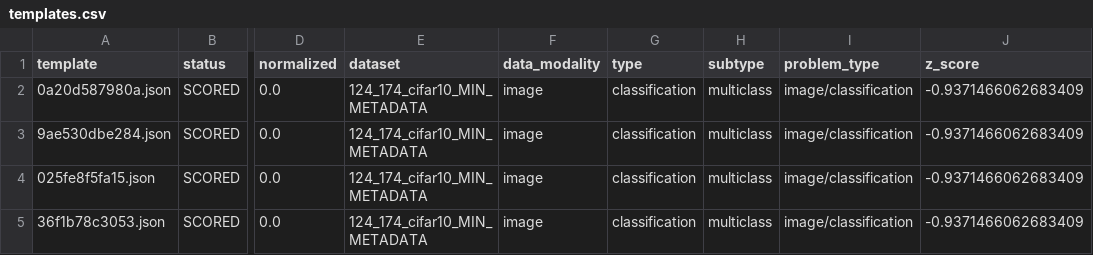
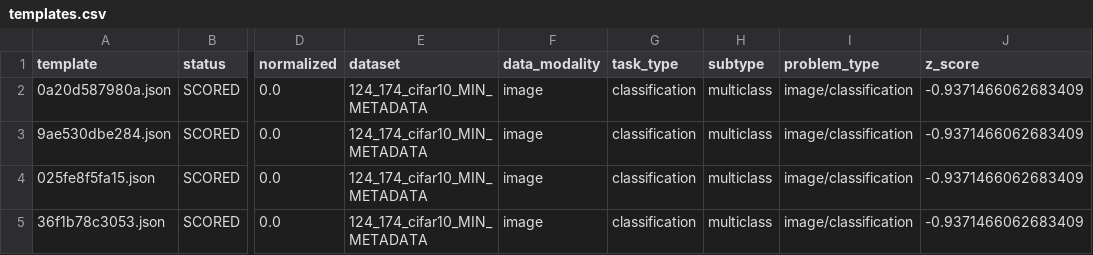
Before and after one commit to MLBazaar/mit-d3m-ta2, a CSV file: ta2/templates.csv, drawn as a sheet; only a part is shown, gaps mark what is left out; the diff names each change by its address in the sheet, - before the commit and + after, or states it on an @@ line.

Commit message:
Specify templates csv

```diff
--- a/ta2/templates.csv
+++ b/ta2/templates.csv
-G1: type
+G1: task_type
```
Also changed, not shown: ta2/timeouts.csv, 4 other files.
